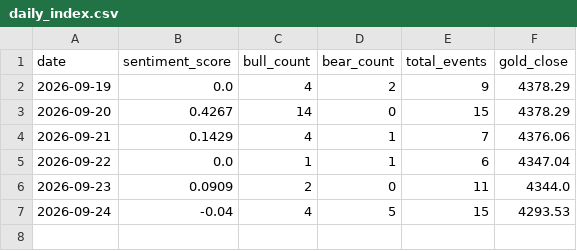
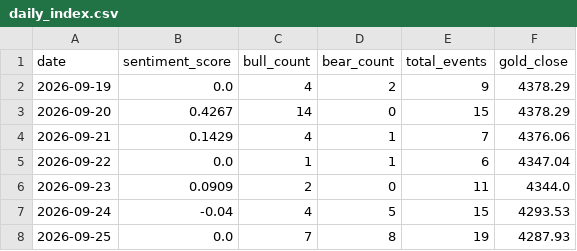
Before and after one commit to XYC-JIE/gold-sentiment-agent, a CSV file: data/daily_index.csv, drawn as a sheet.

```diff
--- a/data/daily_index.csv
+++ b/data/daily_index.csv
@@ -7 +7,2 @@
 2026-09-24,-0.04,4,5,15,4293.53
+2026-09-25,0.0,7,8,19,4287.93
```
Also changed, not shown: 1 other file.
